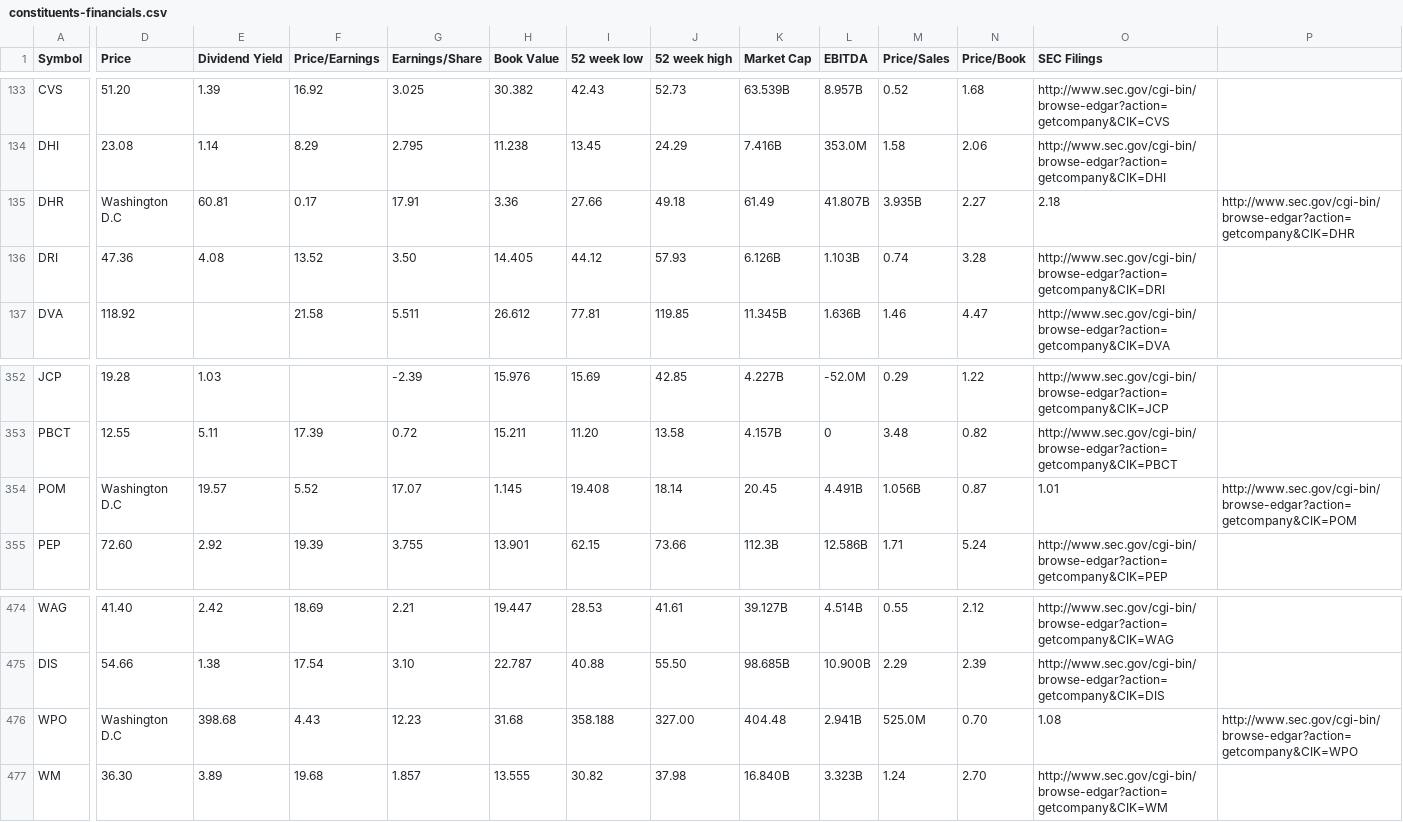
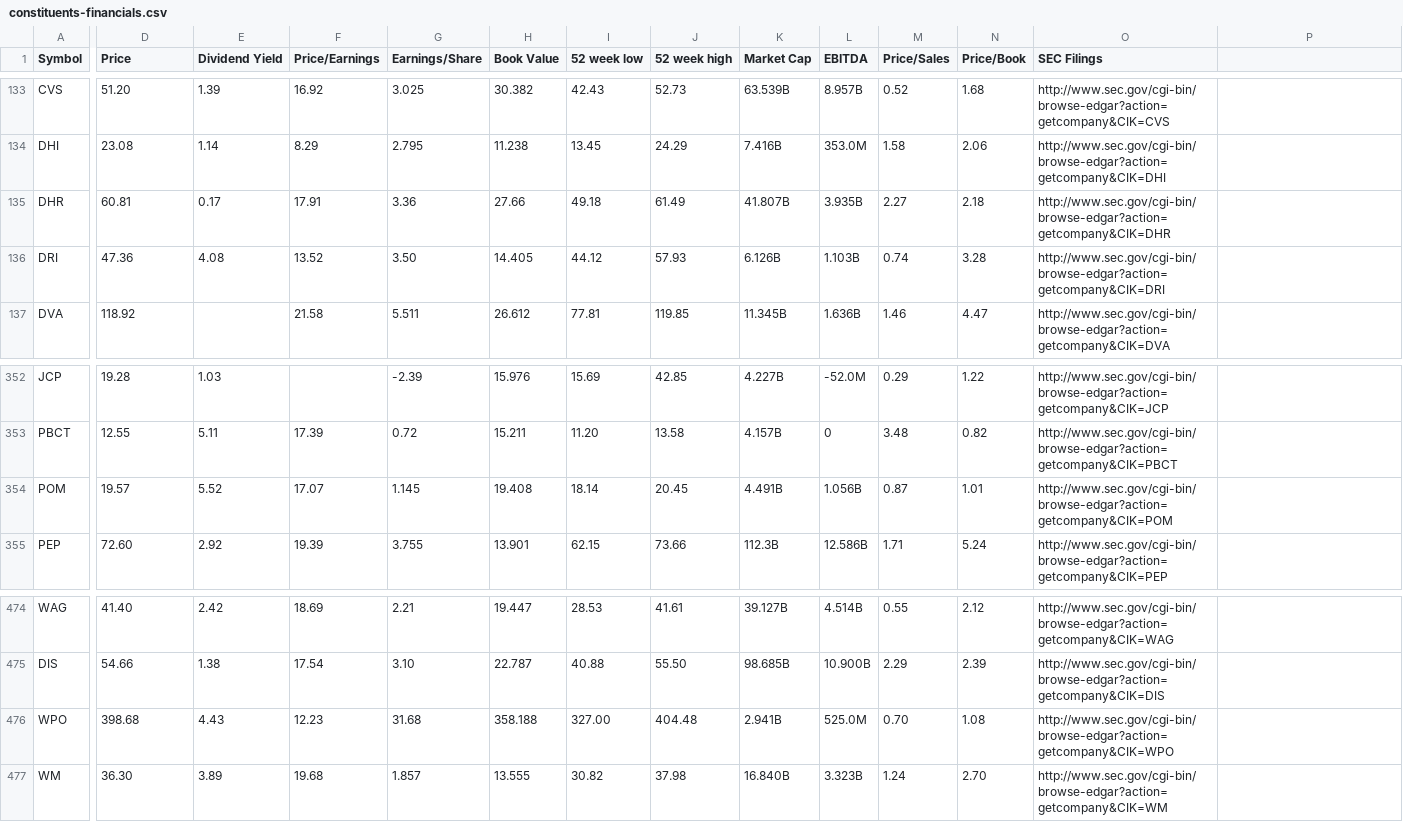
Before and after one commit to datasets/s-and-p-500-companies, a CSV file: data/constituents-financials.csv, drawn as a sheet; only a part is shown, gaps mark what is left out; the diff names each change by its address in the sheet, - before the commit and + after, or states it on an @@ line.

Commit message:
[data,bugfix][xs]: remove location field that had been left in for 3 companies.

```diff
--- a/data/constituents-financials.csv
+++ b/data/constituents-financials.csv
-D135 (Price): Washington D.C
+D135 (Price): 60.81
-E135 (Dividend Yield): 60.81
+E135 (Dividend Yield): 0.17
-F135 (Price/Earnings): 0.17
+F135 (Price/Earnings): 17.91
-G135 (Earnings/Share): 17.91
+G135 (Earnings/Share): 3.36
-H135 (Book Value): 3.36
+H135 (Book Value): 27.66
-I135 (52 week low): 27.66
+I135 (52 week low): 49.18
-J135 (52 week high): 49.18
+J135 (52 week high): 61.49
-K135 (Market Cap): 61.49
+K135 (Market Cap): 41.807B
-L135 (EBITDA): 41.807B
+L135 (EBITDA): 3.935B
-M135 (Price/Sales): 3.935B
+M135 (Price/Sales): 2.27
-N135 (Price/Book): 2.27
+N135 (Price/Book): 2.18
-O135 (SEC Filings): 2.18
+O135 (SEC Filings): http://www.sec.gov/cgi-bin/browse-edgar?action=getcompany&CIK=DHR
-P135: http://www.sec.gov/cgi-bin/browse-edgar?action=getcompany&CIK=DHR
+P135: (empty)
-D354 (Price): Washington D.C
+D354 (Price): 19.57
-E354 (Dividend Yield): 19.57
+E354 (Dividend Yield): 5.52
-F354 (Price/Earnings): 5.52
+F354 (Price/Earnings): 17.07
-G354 (Earnings/Share): 17.07
+G354 (Earnings/Share): 1.145
-H354 (Book Value): 1.145
+H354 (Book Value): 19.408
-I354 (52 week low): 19.408
+I354 (52 week low): 18.14
-J354 (52 week high): 18.14
+J354 (52 week high): 20.45
-K354 (Market Cap): 20.45
+K354 (Market Cap): 4.491B
-L354 (EBITDA): 4.491B
+L354 (EBITDA): 1.056B
-M354 (Price/Sales): 1.056B
+M354 (Price/Sales): 0.87
-N354 (Price/Book): 0.87
+N354 (Price/Book): 1.01
-O354 (SEC Filings): 1.01
+O354 (SEC Filings): http://www.sec.gov/cgi-bin/browse-edgar?action=getcompany&CIK=POM
-P354: http://www.sec.gov/cgi-bin/browse-edgar?action=getcompany&CIK=POM
+P354: (empty)
-D476 (Price): Washington D.C
+D476 (Price): 398.68
-E476 (Dividend Yield): 398.68
+E476 (Dividend Yield): 4.43
-F476 (Price/Earnings): 4.43
+F476 (Price/Earnings): 12.23
-G476 (Earnings/Share): 12.23
+G476 (Earnings/Share): 31.68
-H476 (Book Value): 31.68
+H476 (Book Value): 358.188
-I476 (52 week low): 358.188
+I476 (52 week low): 327.00
-J476 (52 week high): 327.00
+J476 (52 week high): 404.48
-K476 (Market Cap): 404.48
+K476 (Market Cap): 2.941B
-L476 (EBITDA): 2.941B
+L476 (EBITDA): 525.0M
-M476 (Price/Sales): 525.0M
+M476 (Price/Sales): 0.70
-N476 (Price/Book): 0.70
+N476 (Price/Book): 1.08
-O476 (SEC Filings): 1.08
+O476 (SEC Filings): http://www.sec.gov/cgi-bin/browse-edgar?action=getcompany&CIK=WPO
-P476: http://www.sec.gov/cgi-bin/browse-edgar?action=getcompany&CIK=WPO
+P476: (empty)
```
